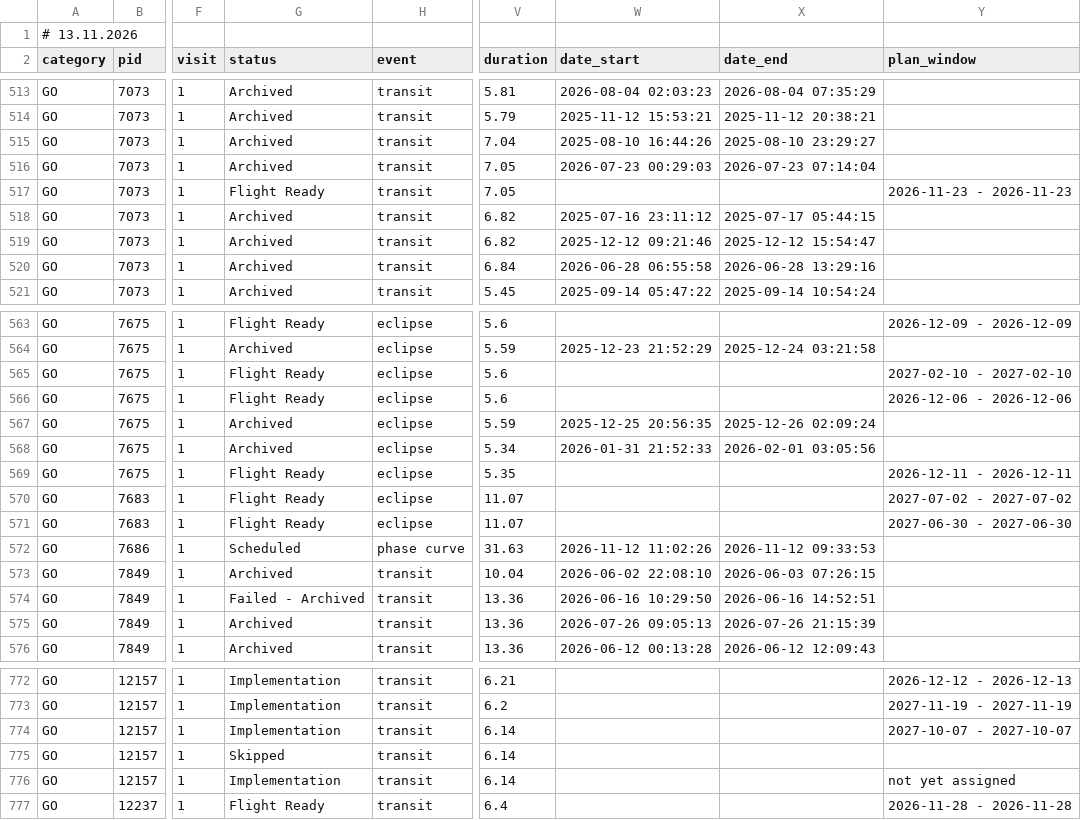
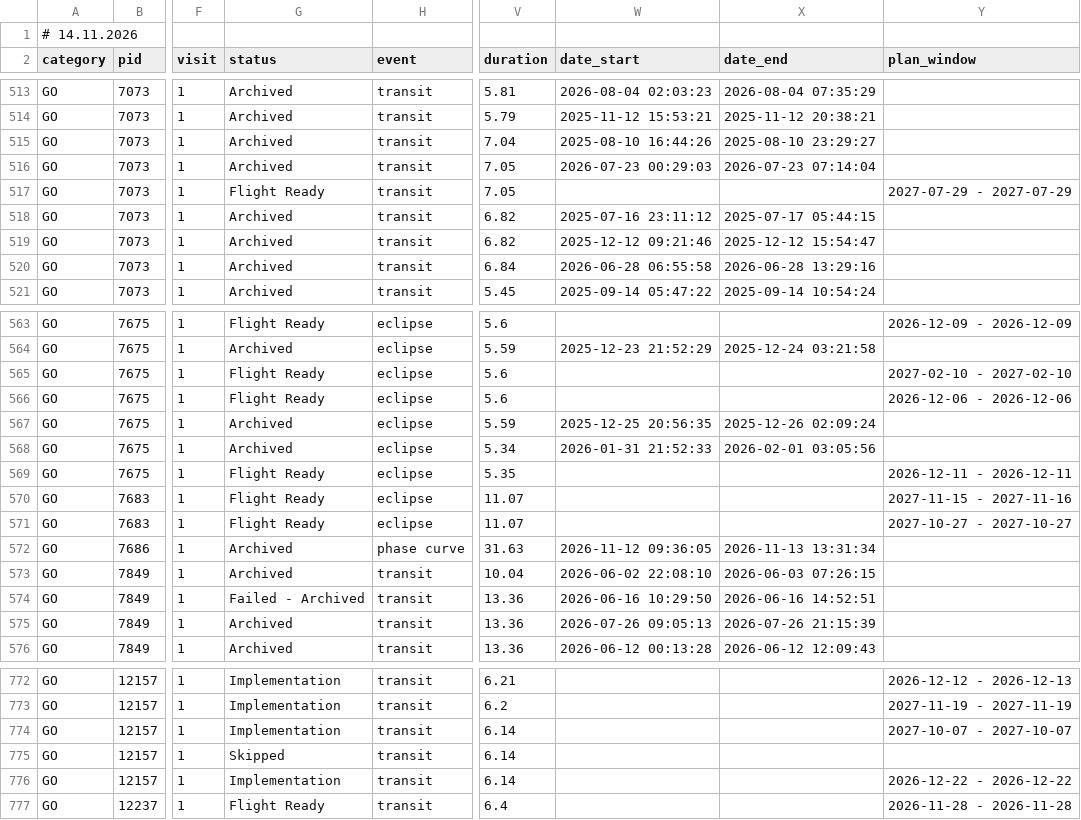
Before and after one commit to pcubillos/jwst_table, a CSV file: public/jwst_tso_programs.csv, drawn as a sheet; only a part is shown, gaps mark what is left out; the diff names each change by its address in the sheet, - before the commit and + after, or states it on an @@ line.

Commit message:
Auto-update CSV: 2026-11-14 02:14:19

```diff
--- a/public/jwst_tso_programs.csv
+++ b/public/jwst_tso_programs.csv
-A1 (category): # 13.11.2026
+A1 (category): # 14.11.2026
-Y517 (plan_window): 2026-11-23 - 2026-11-23
+Y517 (plan_window): 2027-07-29 - 2027-07-29
-Y570 (plan_window): 2027-07-02 - 2027-07-02
+Y570 (plan_window): 2027-11-15 - 2027-11-16
-Y571 (plan_window): 2027-06-30 - 2027-06-30
+Y571 (plan_window): 2027-10-27 - 2027-10-27
-G572 (status): Scheduled
+G572 (status): Archived
-W572 (date_start): 2026-11-12 11:02:26
+W572 (date_start): 2026-11-12 09:36:05
-X572 (date_end): 2026-11-12 09:33:53
+X572 (date_end): 2026-11-13 13:31:34
-Y776 (plan_window): not yet assigned
+Y776 (plan_window): 2026-12-22 - 2026-12-22
```
